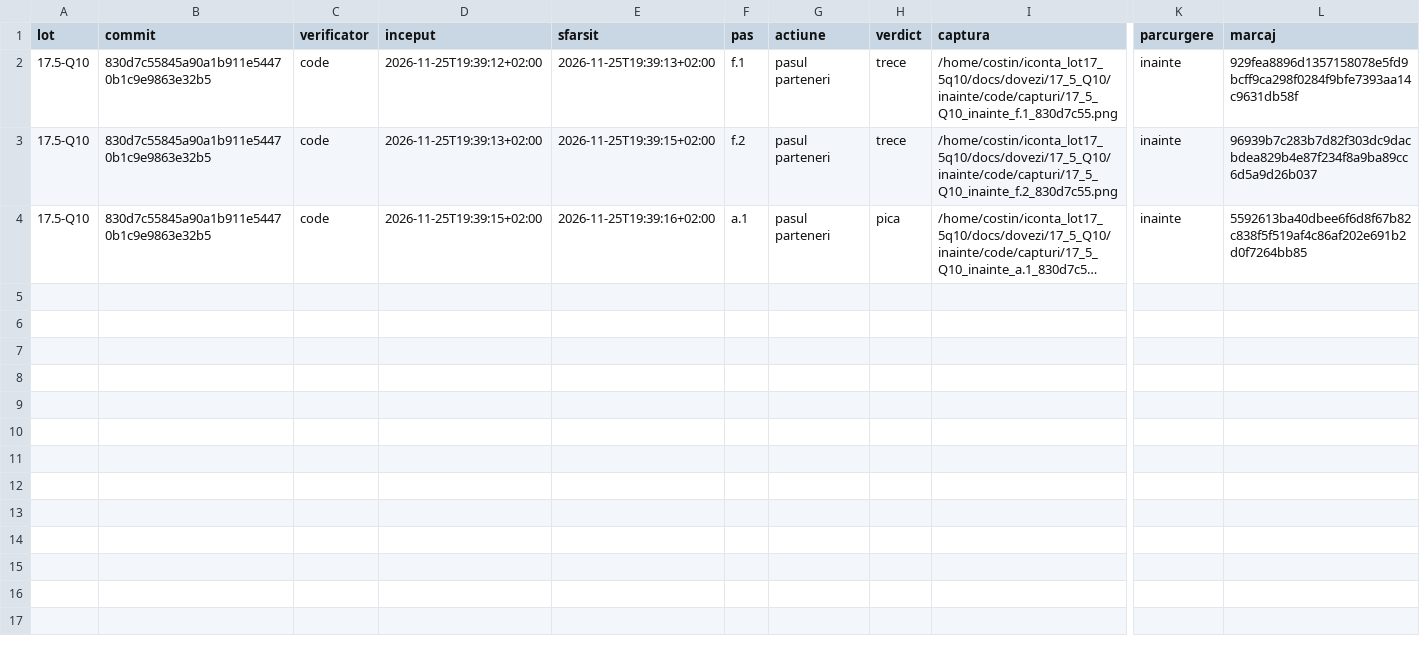
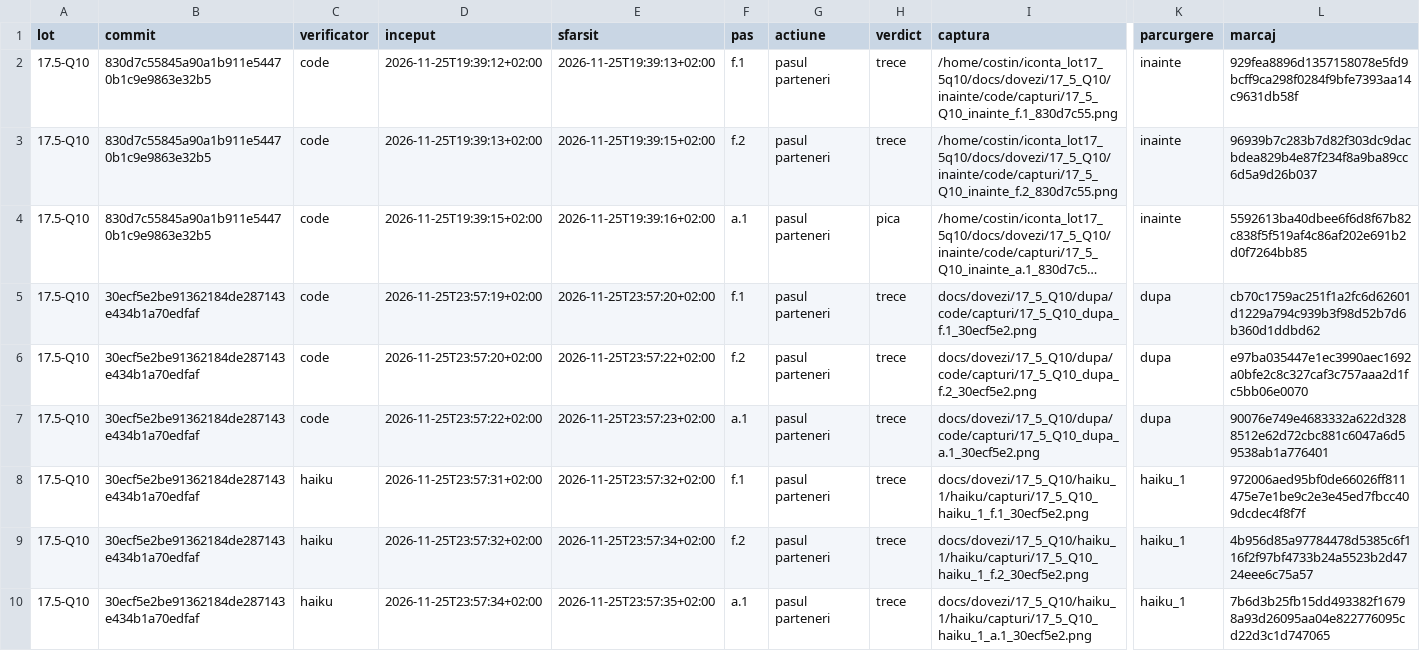
Before and after one commit to CostinHat/iconta-nou-review, a CSV file: docs/dovezi/17_5_Q10/jurnal_verificare.csv, drawn as a sheet; only a part is shown, gaps mark what is left out; long unchanged cells end in …; rows hold the shown columns only; the diff names each change by its address in the sheet, - before the commit and + after, or states it on an @@ line.

```diff
--- a/docs/dovezi/17_5_Q10/jurnal_verificare.csv
+++ b/docs/dovezi/17_5_Q10/jurnal_verificare.csv
+row 5: 17.5-Q10 | 30ecf5e2be91362184de287143e434b1a70edfaf | code | 2026-11-25T23:57:19+02:00 | 2026-11-25T23:57:20+02:00 | f.1 | pasul parteneri | trece | docs/dovezi/17_5_Q10/dupa/code/capturi/17_5_Q10_dupa_f.1_30ecf5e2.png | dupa | cb70c1759ac251f1a2fc6d62601d1229a794c939b3f98d52b7d6b360d1ddbd62
+row 6: 17.5-Q10 | 30ecf5e2be91362184de287143e434b1a70edfaf | code | 2026-11-25T23:57:20+02:00 | 2026-11-25T23:57:22+02:00 | f.2 | pasul parteneri | trece | docs/dovezi/17_5_Q10/dupa/code/capturi/17_5_Q10_dupa_f.2_30ecf5e2.png | dupa | e97ba035447e1ec3990aec1692a0bfe2c8c327caf3c757aaa2d1fc5bb06e0070
+row 7: 17.5-Q10 | 30ecf5e2be91362184de287143e434b1a70edfaf | code | 2026-11-25T23:57:22+02:00 | 2026-11-25T23:57:23+02:00 | a.1 | pasul parteneri | trece | docs/dovezi/17_5_Q10/dupa/code/capturi/17_5_Q10_dupa_a.1_30ecf5e2.png | dupa | 90076e749e4683332a622d3288512e62d72cbc881c6047a6d59538ab1a776401
+row 8: 17.5-Q10 | 30ecf5e2be91362184de287143e434b1a70edfaf | haiku | 2026-11-25T23:57:31+02:00 | 2026-11-25T23:57:32+02:00 | f.1 | pasul parteneri | trece | docs/dovezi/17_5_Q10/haiku_1/haiku/capturi/17_5_Q10_haiku_1_f.1_30ecf5e2.png | haiku_1 | 972006aed95bf0de66026ff811475e7e1be9c2e3e45ed7fbcc409dcdec4f8f7f
+row 9: 17.5-Q10 | 30ecf5e2be91362184de287143e434b1a70edfaf | haiku | 2026-11-25T23:57:32+02:00 | 2026-11-25T23:57:34+02:00 | f.2 | pasul parteneri | trece | docs/dovezi/17_5_Q10/haiku_1/haiku/capturi/17_5_Q10_haiku_1_f.2_30ecf5e2.png | haiku_1 | 4b956d85a97784478d5385c6f116f2f97bf4733b24a5523b2d4724eee6c75a57
+row 10: 17.5-Q10 | 30ecf5e2be91362184de287143e434b1a70edfaf | haiku | 2026-11-25T23:57:34+02:00 | 2026-11-25T23:57:35+02:00 | a.1 | pasul parteneri | trece | docs/dovezi/17_5_Q10/haiku_1/haiku/capturi/17_5_Q10_haiku_1_a.1_30ecf5e2.png | haiku_1 | 7b6d3b25fb15dd493382f16798a93d26095aa04e822776095cd22d3c1d747065
```
Also changed, not shown: 12 other files.
